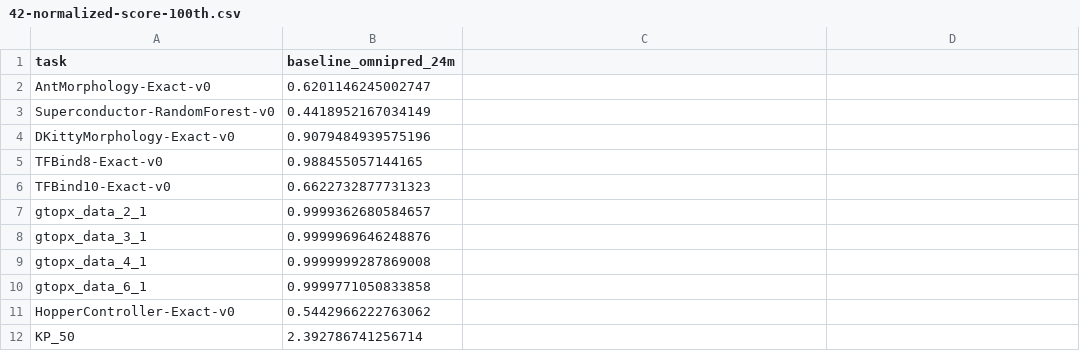
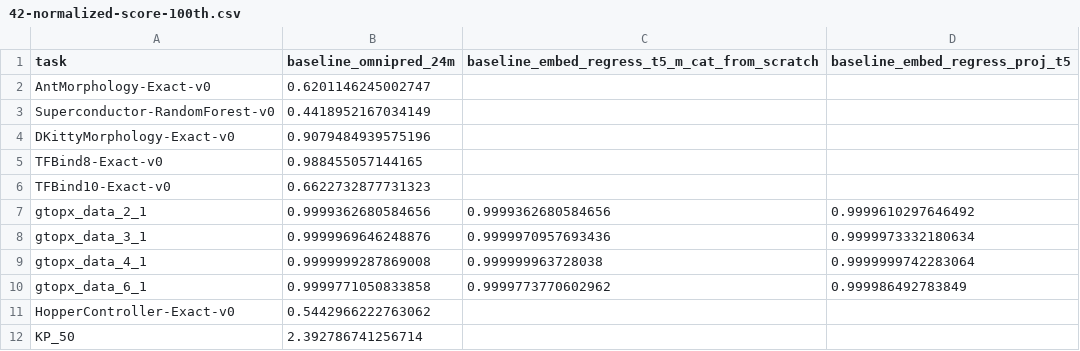
Before and after one commit to trxcc/universal-offline-bbo, a CSV file: csv_results/42-normalized-score-100th.csv, drawn as a sheet; only a part is shown; the diff names each change by its address in the sheet, - before the commit and + after, or states it on an @@ line.

```diff
--- a/csv_results/42-normalized-score-100th.csv
+++ b/csv_results/42-normalized-score-100th.csv
-C1: (empty)
+C1: baseline_embed_regress_t5_m_cat_from_scratch
-D1: (empty)
+D1: baseline_embed_regress_proj_t5
-B7 (baseline_omnipred_24m): 0.9999362680584657
+B7 (baseline_omnipred_24m): 0.9999362680584656
-C7: (empty)
+C7: 0.9999362680584656
-D7 (baseline_embed_regress_proj_t5): (empty)
+D7 (baseline_embed_regress_proj_t5): 0.9999610297646492
-C8: (empty)
+C8: 0.9999970957693436
-D8 (baseline_embed_regress_proj_t5): (empty)
+D8 (baseline_embed_regress_proj_t5): 0.9999973332180634
-C9: (empty)
+C9: 0.999999963728038
-D9 (baseline_embed_regress_proj_t5): (empty)
+D9 (baseline_embed_regress_proj_t5): 0.9999999742283064
-C10: (empty)
+C10: 0.9999773770602962
-D10 (baseline_embed_regress_proj_t5): (empty)
+D10 (baseline_embed_regress_proj_t5): 0.999986492783849
```
Also changed, not shown: csv_results/42-normalized-score-75th.csv, csv_results/42-score-100th.csv, 9 other files.
